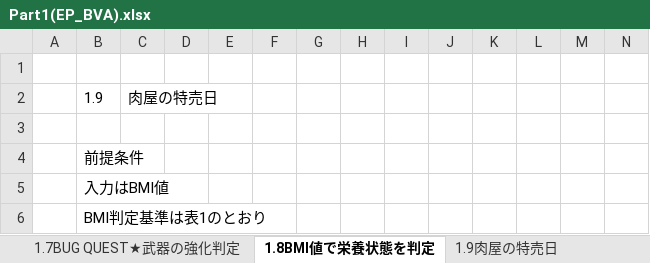
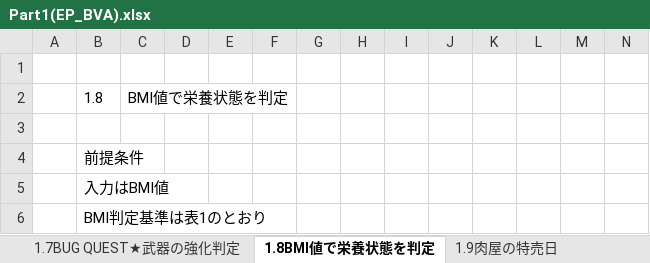
Before and after one commit to hiratashinnya/PracticeTestCase, an Excel workbook: Part1(EP_BVA).xlsx, sheet 1.8BMI値で栄養状態を判定, drawn as a sheet; only a part is shown; values as stored, in another font and other column widths than the file's, no borders; conditional formats and table styles not drawn; removed rows and columns are numbered as before the commit, all else as after; rows hold the shown columns only; the diff names each change by its address in the sheet, - before the commit and + after, or states it on an @@ line.

```diff
--- a/Part1(EP_BVA).xlsx (sheet 1.8BMI値で栄養状態を判定)
+++ b/Part1(EP_BVA).xlsx (sheet 1.8BMI値で栄養状態を判定)
-row 2:  | 1.9 | 肉屋の特売日
+row 2:  | 1.8 | BMI値で栄養状態を判定
```
Also changed, not shown: sheet 1.12配達便の料金体系, sheet 1.11肉屋の特売日~B社のソースコード, sheet 1.xひな形, sheet 1.10肉屋の特売日~A社のソースコード, other sheet tabs, formulas that keep their value.
